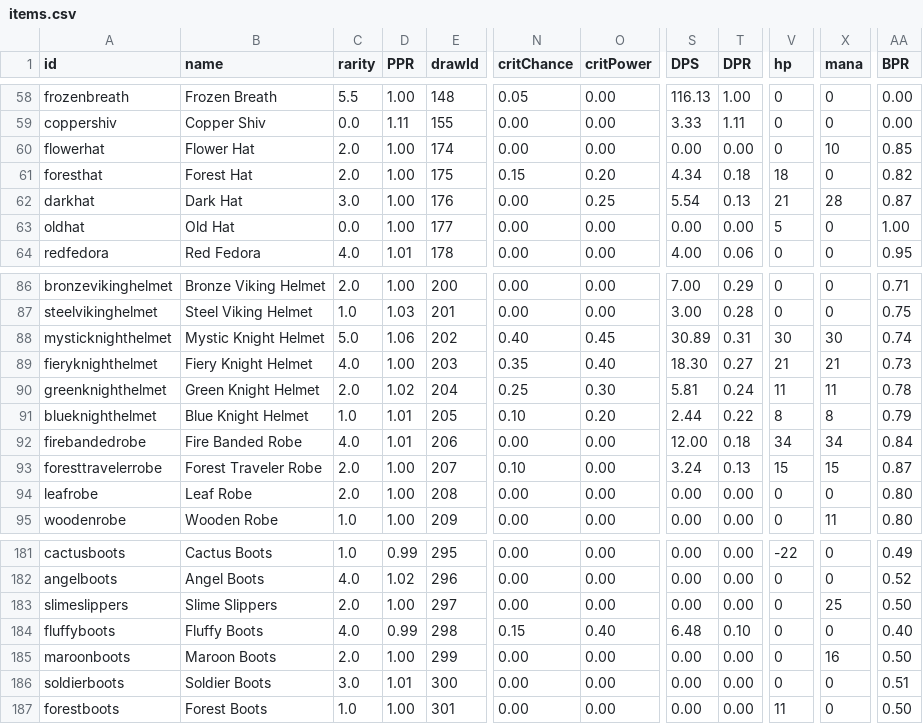
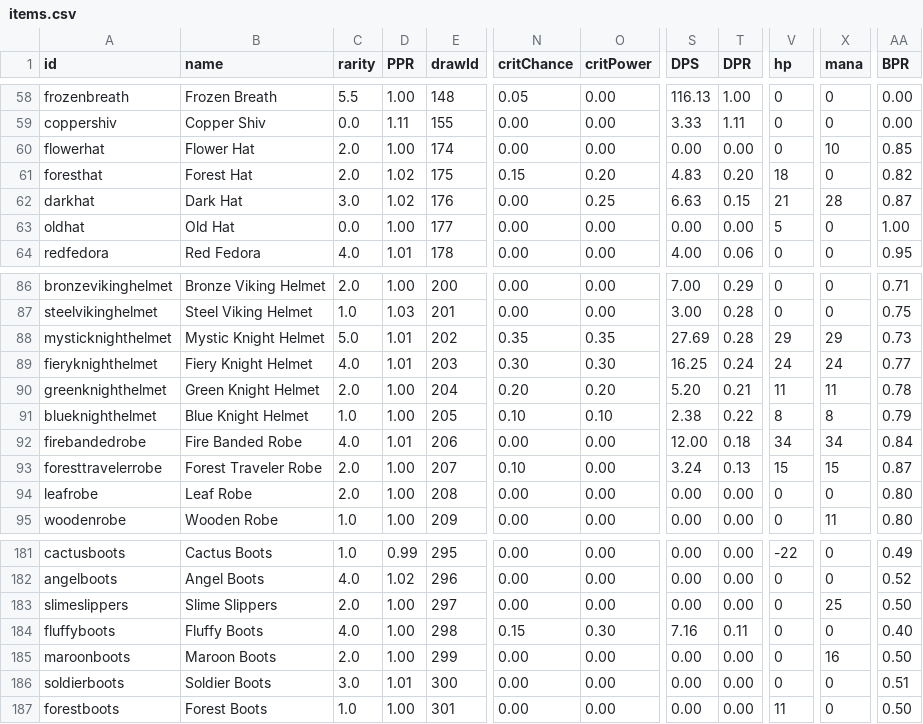
Before and after one commit to SampleProvider/Meadow-Guarder-old2, a CSV file: client/data/items.csv, drawn as a sheet; only a part is shown, gaps mark what is left out; the diff covers the shown part only; the diff names each change by its address in the sheet, - before the commit and + after, or states it on an @@ line.

```diff
--- a/client/data/items.csv
+++ b/client/data/items.csv
-D61:D62 (PPR): 1.00
+D61:D62 (PPR): 1.02
-S61 (DPS): 4.34
+S61 (DPS): 4.83
-T61 (DPR): 0.18
+T61 (DPR): 0.20
-S62 (DPS): 5.54
+S62 (DPS): 6.63
-T62 (DPR): 0.13
+T62 (DPR): 0.15
-D88 (PPR): 1.06
+D88 (PPR): 1.01
-N88 (critChance): 0.40
+N88 (critChance): 0.35
-O88 (critPower): 0.45
+O88 (critPower): 0.35
-S88 (DPS): 30.89
+S88 (DPS): 27.69
-T88 (DPR): 0.31
+T88 (DPR): 0.28
-V88 (hp): 30
+V88 (hp): 29
-X88 (mana): 30
+X88 (mana): 29
-AA88 (BPR): 0.74
+AA88 (BPR): 0.73
-D89 (PPR): 1.00
+D89 (PPR): 1.01
-N89 (critChance): 0.35
+N89 (critChance): 0.30
-O89 (critPower): 0.40
+O89 (critPower): 0.30
-S89 (DPS): 18.30
+S89 (DPS): 16.25
-T89 (DPR): 0.27
+T89 (DPR): 0.24
-V89 (hp): 21
+V89 (hp): 24
-X89 (mana): 21
+X89 (mana): 24
-AA89 (BPR): 0.73
+AA89 (BPR): 0.77
-D90 (PPR): 1.02
+D90 (PPR): 1.00
-N90 (critChance): 0.25
+N90 (critChance): 0.20
-O90 (critPower): 0.30
+O90 (critPower): 0.20
-S90 (DPS): 5.81
+S90 (DPS): 5.20
-T90 (DPR): 0.24
+T90 (DPR): 0.21
-D91 (PPR): 1.01
+D91 (PPR): 1.00
-O91 (critPower): 0.20
+O91 (critPower): 0.10
-S91 (DPS): 2.44
+S91 (DPS): 2.38
-D184 (PPR): 0.99
+D184 (PPR): 1.00
-O184 (critPower): 0.40
+O184 (critPower): 0.30
-S184 (DPS): 6.48
+S184 (DPS): 7.16
-T184 (DPR): 0.10
+T184 (DPR): 0.11
```
Also changed, not shown: 69 edited cells elsewhere in this file, 11 other files.
